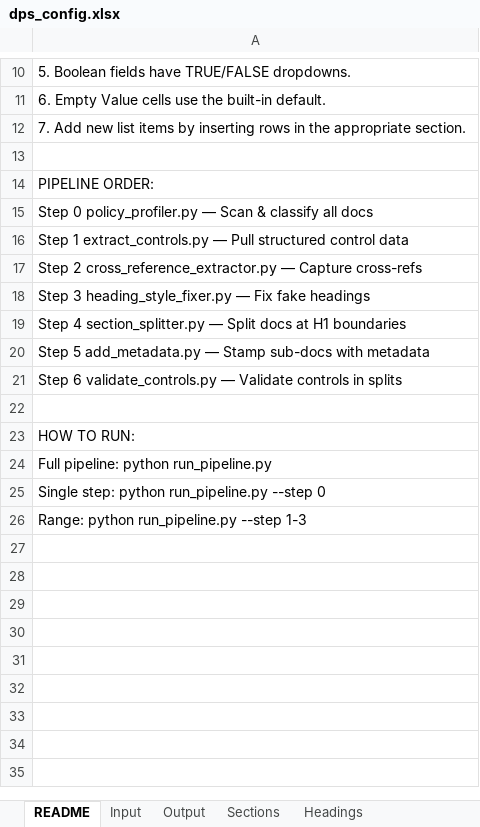
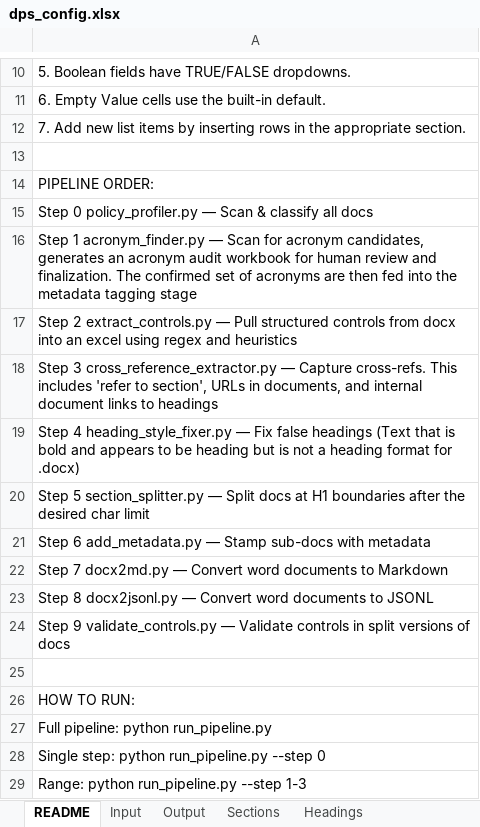
Before and after one commit to AllPurposeDave/DPS, an Excel workbook: dps_config.xlsx, sheet README, drawn as a sheet; only a part is shown, gaps mark what is left out; values as stored, in another font and other column widths than the file's, no borders; the diff names each change by its address in the sheet, - before the commit and + after, or states it on an @@ line.

```diff
--- a/dps_config.xlsx (sheet README)
+++ b/dps_config.xlsx (sheet README)
-A16: Step 1 extract_controls.py — Pull structured control data
+A16: Step 1 acronym_finder.py — Scan for acronym candidates, generates an acronym audit workbook for human review and finalization. The confirmed set of acronyms are then fed into the metadata tagging stage
-A17: Step 2 cross_reference_extractor.py — Capture cross-refs
+A17: Step 2 extract_controls.py — Pull structured controls from docx into an excel using regex and heuristics
-A18: Step 3 heading_style_fixer.py — Fix fake headings
+A18: Step 3 cross_reference_extractor.py — Capture cross-refs. This includes 'refer to section', URLs in documents, and internal document links to headings
-A19: Step 4 section_splitter.py — Split docs at H1 boundaries
+A19: Step 4 heading_style_fixer.py — Fix false headings (Text that is bold and appears to be heading but is not a heading format for .docx)
-A20: Step 5 add_metadata.py — Stamp sub-docs with metadata
+A20: Step 5 section_splitter.py — Split docs at H1 boundaries after the desired char limit
-A21: Step 6 validate_controls.py — Validate controls in splits
+A21: Step 6 add_metadata.py — Stamp sub-docs with metadata
+row 22: Step 7 docx2md.py — Convert word documents to Markdown
+row 23: Step 8 docx2jsonl.py — Convert word documents to JSONL
+row 24: Step 9 validate_controls.py — Validate controls in split versions of docs
```
Also changed, not shown: sheet Output, sheet Pipeline, sheet Docx2md, sheet Control Extraction, sheet Text Deletions, other sheet tabs, 42 other files.
